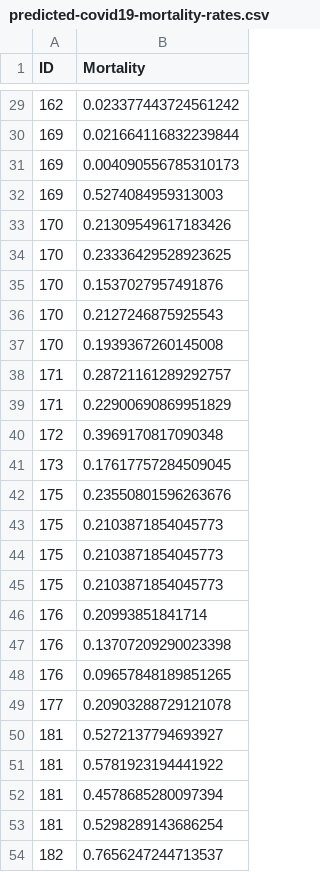
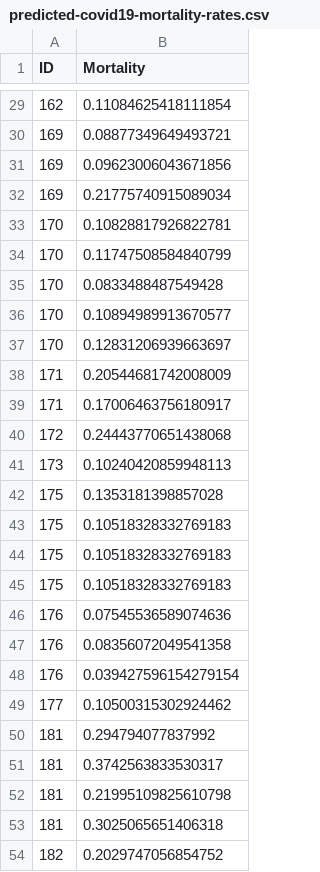
Before and after one commit to anshwalia/machine-learning, a CSV file: support-vector-machine/covid19-mortality-rate/predicted-covid19-mortality-rates.csv, drawn as a sheet; only a part is shown, gaps mark what is left out; the diff covers the shown part only.

Commit message:
Updated: < Support Vector Machine > [ COVID19 Mortality Rate Model ]

```diff
--- a/support-vector-machine/covid19-mortality-rate/predicted-covid19-mortality-rates.csv
+++ b/support-vector-machine/covid19-mortality-rate/predicted-covid19-mortality-rates.csv
@@ -29,26 +29,26 @@ ID,Mortality
-162,0.023377443724561242
-169,0.021664116832239844
-169,0.004090556785310173
-169,0.5274084959313003
-170,0.21309549617183426
-170,0.23336429528923625
-170,0.1537027957491876
-170,0.2127246875925543
-170,0.1939367260145008
-171,0.28721161289292757
-171,0.22900690869951829
-172,0.3969170817090348
-173,0.17617757284509045
-175,0.23550801596263676
-175,0.2103871854045773
-175,0.2103871854045773
-175,0.2103871854045773
-176,0.20993851841714
-176,0.13707209290023398
-176,0.09657848189851265
-177,0.20903288729121078
-181,0.5272137794693927
-181,0.5781923194441922
-181,0.4578685280097394
-181,0.5298289143686254
-182,0.7656247244713537
+162,0.11084625418111854
+169,0.08877349649493721
+169,0.09623006043671856
+169,0.21775740915089034
+170,0.10828817926822781
+170,0.11747508584840799
+170,0.0833488487549428
+170,0.10894989913670577
+170,0.12831206939663697
+171,0.20544681742008009
+171,0.17006463756180917
+172,0.24443770651438068
+173,0.10240420859948113
+175,0.1353181398857028
+175,0.10518328332769183
+175,0.10518328332769183
+175,0.10518328332769183
+176,0.07545536589074636
+176,0.08356072049541358
+176,0.039427596154279154
+177,0.10500315302924462
+181,0.294794077837992
+181,0.3742563833530317
+181,0.21995109825610798
+181,0.3025065651406318
+182,0.2029747056854752
```
Also changed, not shown: 27 edited cells elsewhere in this file, 1 other file.
